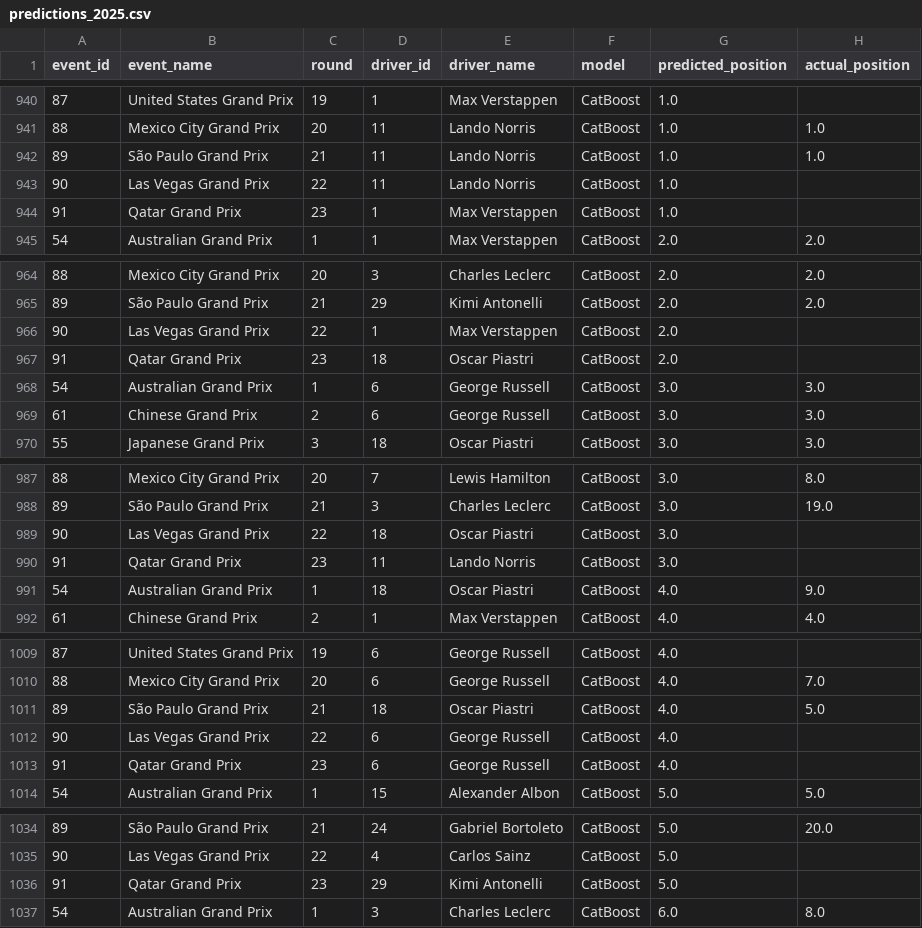
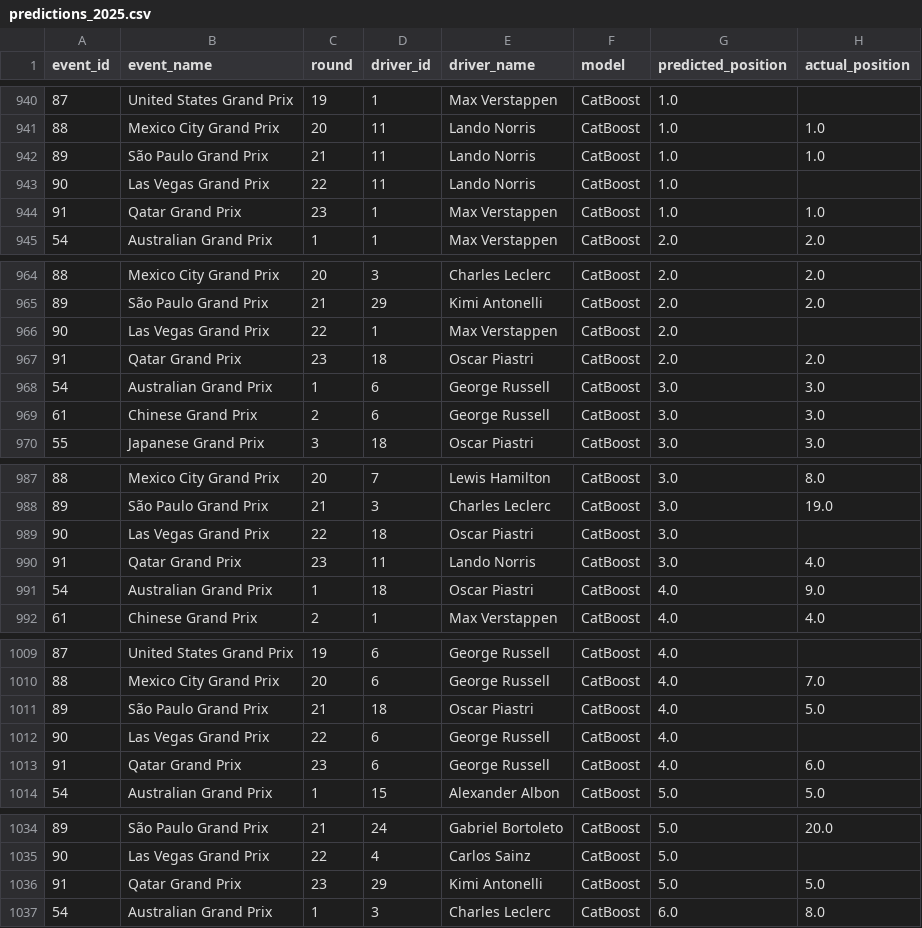
Before and after one commit to Tarun-NDatta/F1-Prediction, a CSV file: f1-predictor-streamlit/data/predictions_2025.csv, drawn as a sheet; only a part is shown, gaps mark what is left out; the diff covers the shown part only.

Commit message:
Table changes

```diff
--- a/f1-predictor-streamlit/data/predictions_2025.csv
+++ b/f1-predictor-streamlit/data/predictions_2025.csv
@@ -943,3 +943,3 @@ event_id,event_name,round,driver_id,driver_name,model,predicted_position,actual_
 90,Las Vegas Grand Prix,22,11,Lando Norris,CatBoost,1.0,
-91,Qatar Grand Prix,23,1,Max Verstappen,CatBoost,1.0,
+91,Qatar Grand Prix,23,1,Max Verstappen,CatBoost,1.0,1.0
 54,Australian Grand Prix,1,1,Max Verstappen,CatBoost,2.0,2.0
@@ -966,3 +966,3 @@ event_id,event_name,round,driver_id,driver_name,model,predicted_position,actual_
 90,Las Vegas Grand Prix,22,1,Max Verstappen,CatBoost,2.0,
-91,Qatar Grand Prix,23,18,Oscar Piastri,CatBoost,2.0,
+91,Qatar Grand Prix,23,18,Oscar Piastri,CatBoost,2.0,2.0
 54,Australian Grand Prix,1,6,George Russell,CatBoost,3.0,3.0
@@ -989,3 +989,3 @@ event_id,event_name,round,driver_id,driver_name,model,predicted_position,actual_
 90,Las Vegas Grand Prix,22,18,Oscar Piastri,CatBoost,3.0,
-91,Qatar Grand Prix,23,11,Lando Norris,CatBoost,3.0,
+91,Qatar Grand Prix,23,11,Lando Norris,CatBoost,3.0,4.0
 54,Australian Grand Prix,1,18,Oscar Piastri,CatBoost,4.0,9.0
@@ -1012,3 +1012,3 @@ event_id,event_name,round,driver_id,driver_name,model,predicted_position,actual_
 90,Las Vegas Grand Prix,22,6,George Russell,CatBoost,4.0,
-91,Qatar Grand Prix,23,6,George Russell,CatBoost,4.0,
+91,Qatar Grand Prix,23,6,George Russell,CatBoost,4.0,6.0
 54,Australian Grand Prix,1,15,Alexander Albon,CatBoost,5.0,5.0
@@ -1035,3 +1035,3 @@ event_id,event_name,round,driver_id,driver_name,model,predicted_position,actual_
 90,Las Vegas Grand Prix,22,4,Carlos Sainz,CatBoost,5.0,
-91,Qatar Grand Prix,23,29,Kimi Antonelli,CatBoost,5.0,
+91,Qatar Grand Prix,23,29,Kimi Antonelli,CatBoost,5.0,5.0
 54,Australian Grand Prix,1,3,Charles Leclerc,CatBoost,6.0,8.0
```
Also changed, not shown: 15 edited cells elsewhere in this file, 6 other files.
